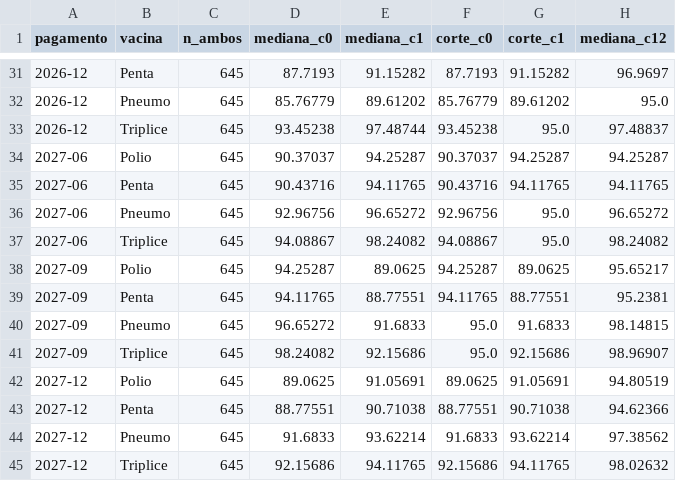
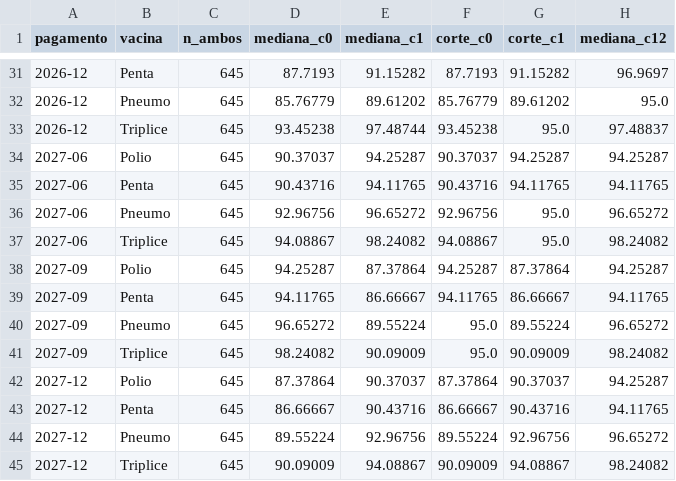
Before and after one commit to paulojcs/analise-dados-saude, a CSV file: marca_coorte/site/simulacoes/igm-sp/dados/medianas.csv, drawn as a sheet; only a part is shown, gaps mark what is left out.

```diff
--- a/marca_coorte/site/simulacoes/igm-sp/dados/medianas.csv
+++ b/marca_coorte/site/simulacoes/igm-sp/dados/medianas.csv
@@ -37,9 +37,9 @@ pagamento,vacina,n_ambos,mediana_c0,mediana_c1,corte_c0,corte_c1,mediana_c12
 2027-06,Triplice,645,94.08867,98.24082,94.08867,95.0,98.24082
-2027-09,Polio,645,94.25287,89.0625,94.25287,89.0625,95.65217
-2027-09,Penta,645,94.11765,88.77551,94.11765,88.77551,95.2381
-2027-09,Pneumo,645,96.65272,91.6833,95.0,91.6833,98.14815
-2027-09,Triplice,645,98.24082,92.15686,95.0,92.15686,98.96907
-2027-12,Polio,645,89.0625,91.05691,89.0625,91.05691,94.80519
-2027-12,Penta,645,88.77551,90.71038,88.77551,90.71038,94.62366
-2027-12,Pneumo,645,91.6833,93.62214,91.6833,93.62214,97.38562
-2027-12,Triplice,645,92.15686,94.11765,92.15686,94.11765,98.02632
+2027-09,Polio,645,94.25287,87.37864,94.25287,87.37864,94.25287
+2027-09,Penta,645,94.11765,86.66667,94.11765,86.66667,94.11765
+2027-09,Pneumo,645,96.65272,89.55224,95.0,89.55224,96.65272
+2027-09,Triplice,645,98.24082,90.09009,95.0,90.09009,98.24082
+2027-12,Polio,645,87.37864,90.37037,87.37864,90.37037,94.25287
+2027-12,Penta,645,86.66667,90.43716,86.66667,90.43716,94.11765
+2027-12,Pneumo,645,89.55224,92.96756,89.55224,92.96756,96.65272
+2027-12,Triplice,645,90.09009,94.08867,90.09009,94.08867,98.24082
```
Also changed, not shown: marca_coorte/site/simulacoes/igm-sp/dados/pagamentos.csv, 34 other files.
